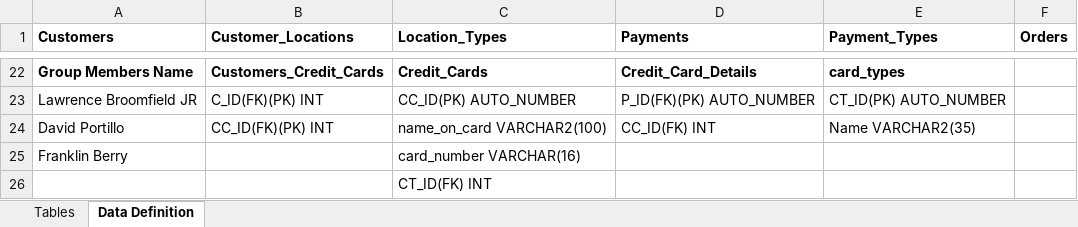
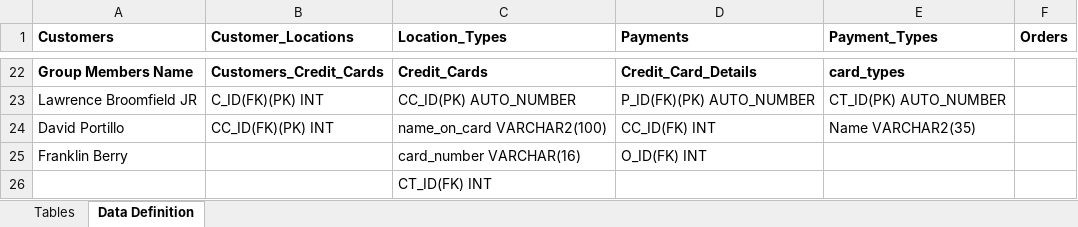
Before and after one commit to fmb3codes/CaseStudyProject, an Excel workbook: CaseStudyDatabaseStructure.xlsx, sheet Data Definition, drawn as a sheet; only a part is shown, gaps mark what is left out; values as stored, in another font and other column widths than the file's, no borders; the diff names each change by its address in the sheet, - before the commit and + after, or states it on an @@ line.

```diff
--- a/CaseStudyDatabaseStructure.xlsx (sheet Data Definition)
+++ b/CaseStudyDatabaseStructure.xlsx (sheet Data Definition)
-D25 (Payments): (empty)
+D25 (Payments): O_ID(FK) INT
```
Also changed, not shown: 3 other files.
